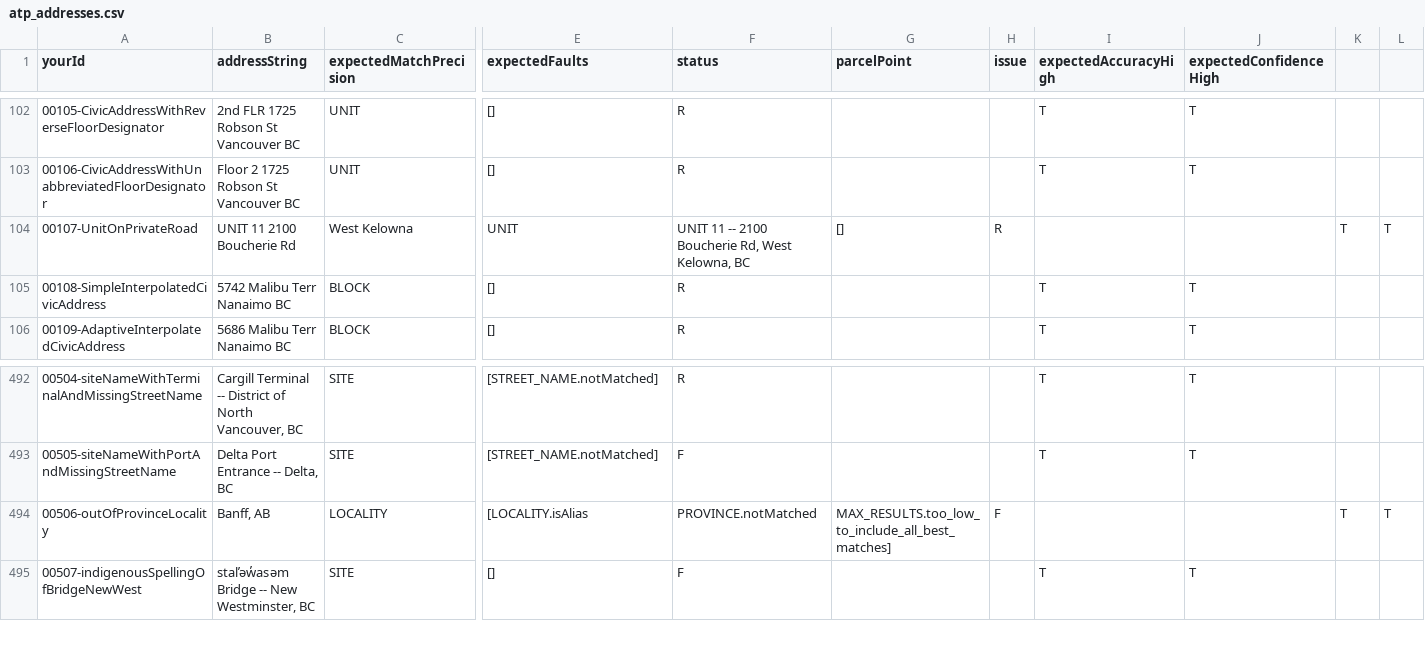
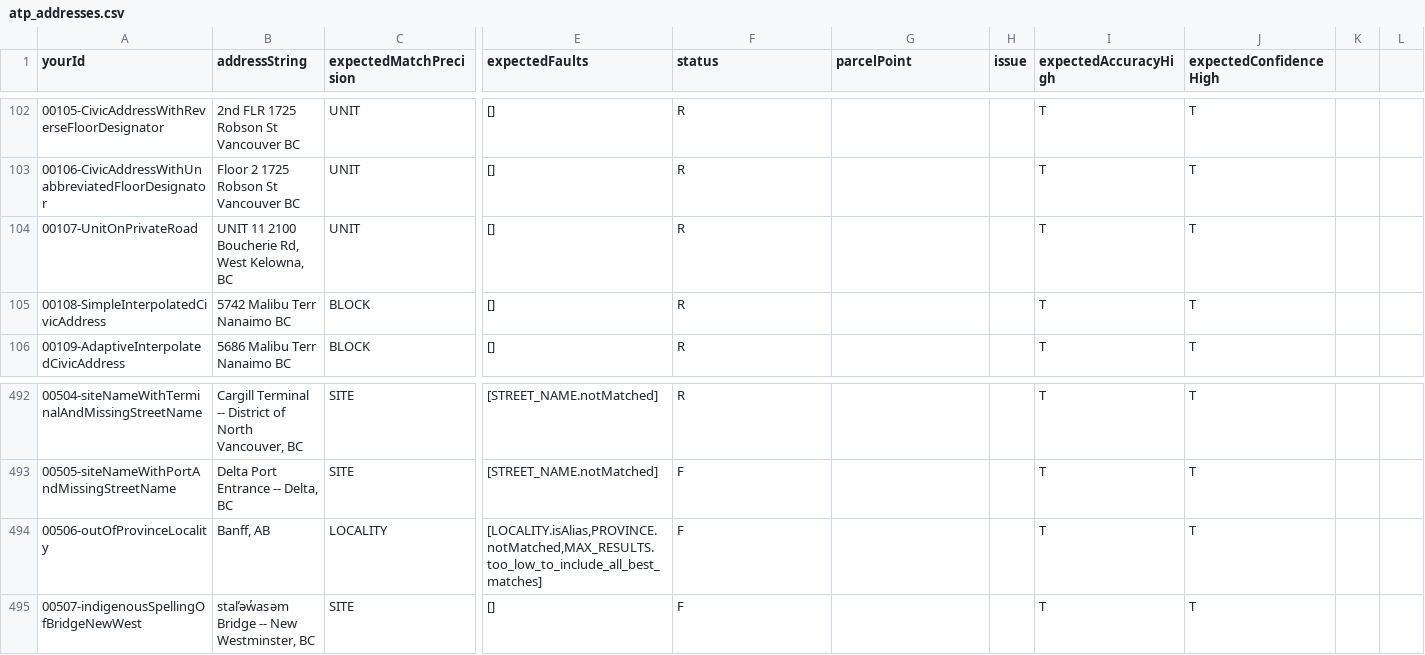
Before and after one commit to bcgov/ols-geocoder, a CSV file: atp_addresses.csv, drawn as a sheet; only a part is shown, gaps mark what is left out; the diff covers the shown part only; the diff names each change by its address in the sheet, - before the commit and + after, or states it on an @@ line.

Commit message:
Update atp_addresses.csv

```diff
--- a/atp_addresses.csv
+++ b/atp_addresses.csv
-B104 (addressString): UNIT 11 2100 Boucherie Rd
+B104 (addressString): UNIT 11 2100 Boucherie Rd, West Kelowna, BC
-C104 (expectedMatchPrecision): West Kelowna
+C104 (expectedMatchPrecision): UNIT
-E104 (expectedFaults): UNIT
+E104 (expectedFaults): []
-F104 (status): UNIT 11 -- 2100 Boucherie Rd, West Kelowna, BC
+F104 (status): R
-G104 (parcelPoint): []
+G104 (parcelPoint): (empty)
-H104 (issue): R
+H104 (issue): (empty)
-I104 (expectedAccuracyHigh): (empty)
+I104 (expectedAccuracyHigh): T
-J104 (expectedConfidenceHigh): (empty)
+J104 (expectedConfidenceHigh): T
-K104: T
+K104: (empty)
-L104: T
+L104: (empty)
-E494 (expectedFaults): [LOCALITY.isAlias
+E494 (expectedFaults): [LOCALITY.isAlias,PROVINCE.notMatched,MAX_RESULTS.too_low_to_include_all_best_matches]
-F494 (status): PROVINCE.notMatched
+F494 (status): F
-G494 (parcelPoint): MAX_RESULTS.too_low_to_include_all_best_matches]
+G494 (parcelPoint): (empty)
-H494 (issue): F
+H494 (issue): (empty)
-I494 (expectedAccuracyHigh): (empty)
+I494 (expectedAccuracyHigh): T
-J494 (expectedConfidenceHigh): (empty)
+J494 (expectedConfidenceHigh): T
-K494: T
+K494: (empty)
-L494: T
+L494: (empty)
```
Also changed, not shown: 1 edited cell elsewhere in this file.
